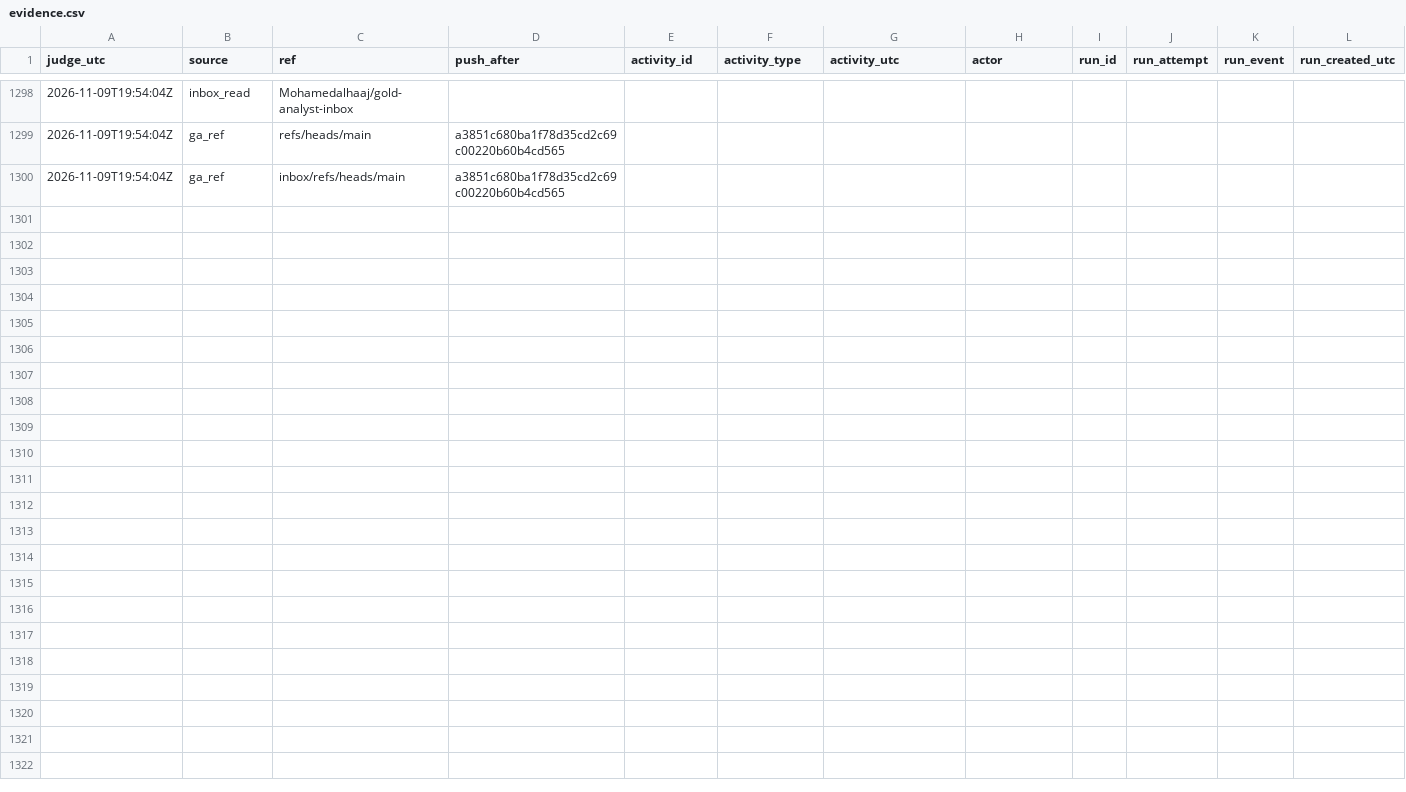
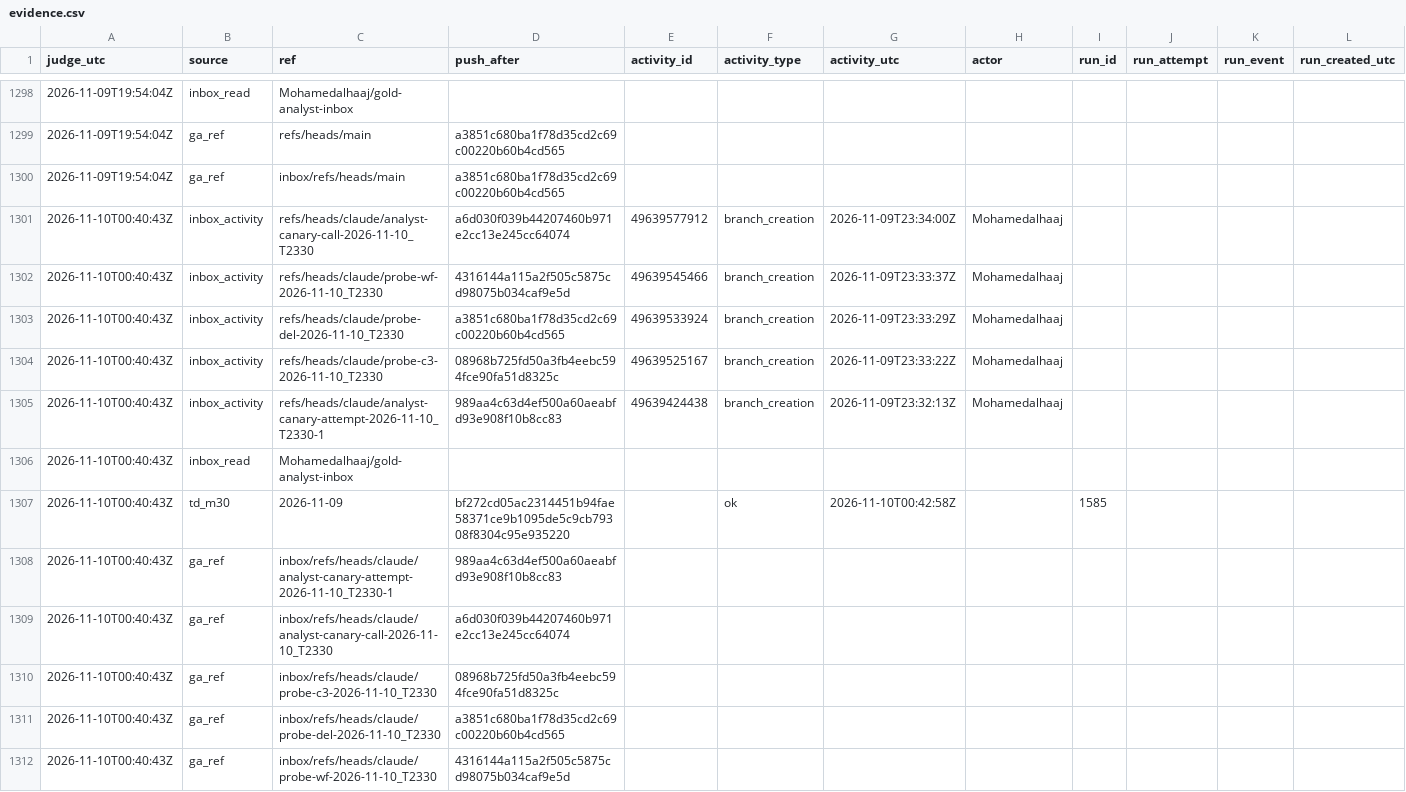
Before and after one commit to Mohamedalhaaj/gold-forward-watch, a CSV file: reports/judge_analyst/evidence.csv, drawn as a sheet; only a part is shown, gaps mark what is left out; rows hold the shown columns only; the diff names each change by its address in the sheet, - before the commit and + after, or states it on an @@ line.

```diff
--- a/reports/judge_analyst/evidence.csv
+++ b/reports/judge_analyst/evidence.csv
+row 1301: 2026-11-10T00:40:43Z | inbox_activity | refs/heads/claude/analyst-canary-call-2026-11-10_T2330 | a6d030f039b44207460b971e2cc13e245cc64074 | 49639577912 | branch_creation | 2026-11-09T23:34:00Z | Mohamedalhaaj
+row 1302: 2026-11-10T00:40:43Z | inbox_activity | refs/heads/claude/probe-wf-2026-11-10_T2330 | 4316144a115a2f505c5875cd98075b034caf9e5d | 49639545466 | branch_creation | 2026-11-09T23:33:37Z | Mohamedalhaaj
+row 1303: 2026-11-10T00:40:43Z | inbox_activity | refs/heads/claude/probe-del-2026-11-10_T2330 | a3851c680ba1f78d35cd2c69c00220b60b4cd565 | 49639533924 | branch_creation | 2026-11-09T23:33:29Z | Mohamedalhaaj
+row 1304: 2026-11-10T00:40:43Z | inbox_activity | refs/heads/claude/probe-c3-2026-11-10_T2330 | 08968b725fd50a3fb4eebc594fce90fa51d8325c | 49639525167 | branch_creation | 2026-11-09T23:33:22Z | Mohamedalhaaj
+row 1305: 2026-11-10T00:40:43Z | inbox_activity | refs/heads/claude/analyst-canary-attempt-2026-11-10_T2330-1 | 989aa4c63d4ef500a60aeabfd93e908f10b8cc83 | 49639424438 | branch_creation | 2026-11-09T23:32:13Z | Mohamedalhaaj
+row 1306: 2026-11-10T00:40:43Z | inbox_read | Mohamedalhaaj/gold-analyst-inbox
+row 1307: 2026-11-10T00:40:43Z | td_m30 | 2026-11-09 | bf272cd05ac2314451b94fae58371ce9b1095de5c9cb79308f8304c95e935220 |  | ok | 2026-11-10T00:42:58Z |  | 1585
+row 1308: 2026-11-10T00:40:43Z | ga_ref | inbox/refs/heads/claude/analyst-canary-attempt-2026-11-10_T2330-1 | 989aa4c63d4ef500a60aeabfd93e908f10b8cc83
+row 1309: 2026-11-10T00:40:43Z | ga_ref | inbox/refs/heads/claude/analyst-canary-call-2026-11-10_T2330 | a6d030f039b44207460b971e2cc13e245cc64074
+row 1310: 2026-11-10T00:40:43Z | ga_ref | inbox/refs/heads/claude/probe-c3-2026-11-10_T2330 | 08968b725fd50a3fb4eebc594fce90fa51d8325c
+row 1311: 2026-11-10T00:40:43Z | ga_ref | inbox/refs/heads/claude/probe-del-2026-11-10_T2330 | a3851c680ba1f78d35cd2c69c00220b60b4cd565
+row 1312: 2026-11-10T00:40:43Z | ga_ref | inbox/refs/heads/claude/probe-wf-2026-11-10_T2330 | 4316144a115a2f505c5875cd98075b034caf9e5d
```
Also changed, not shown: reports/judge_analyst/VERDICTS.csv, reports/judge_analyst/hours.csv, 4 other files.
